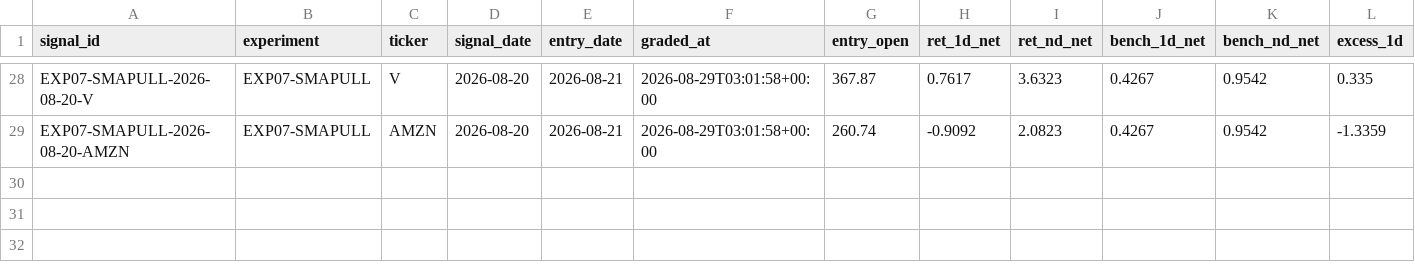
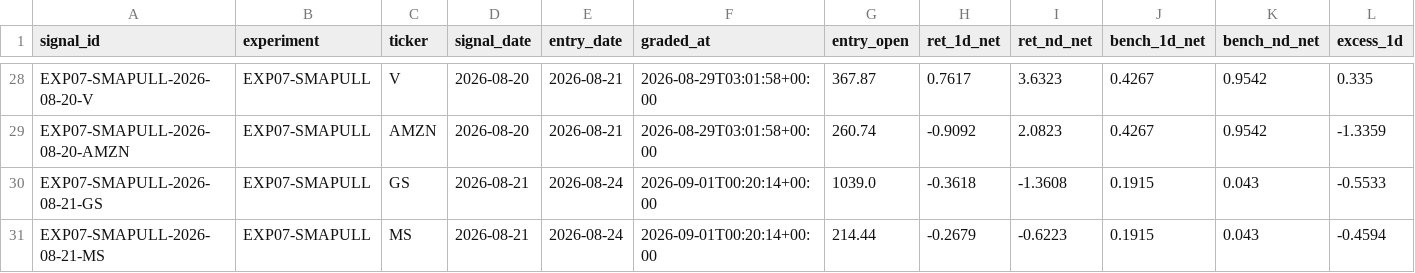
Before and after one commit to joshldavis/ThePickLog, a CSV file: experiments/EXP07-SMAPULL-outcomes.csv, drawn as a sheet; only a part is shown, gaps mark what is left out; rows hold the shown columns only; the diff names each change by its address in the sheet, - before the commit and + after, or states it on an @@ line.

```diff
--- a/experiments/EXP07-SMAPULL-outcomes.csv
+++ b/experiments/EXP07-SMAPULL-outcomes.csv
+row 30: EXP07-SMAPULL-2026-08-21-GS | EXP07-SMAPULL | GS | 2026-08-21 | 2026-08-24 | 2026-09-01T00:20:14+00:00 | 1039.0 | -0.3618 | -1.3608 | 0.1915 | 0.043 | -0.5533
+row 31: EXP07-SMAPULL-2026-08-21-MS | EXP07-SMAPULL | MS | 2026-08-21 | 2026-08-24 | 2026-09-01T00:20:14+00:00 | 214.44 | -0.2679 | -0.6223 | 0.1915 | 0.043 | -0.4594
```
Also changed, not shown: control_outcomes.csv, integrity_ledger.csv, 10 other files.
